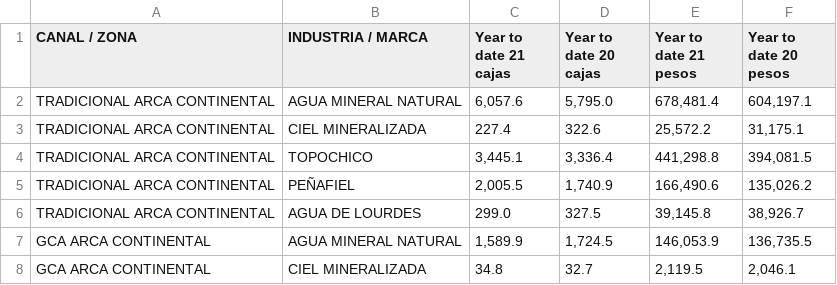
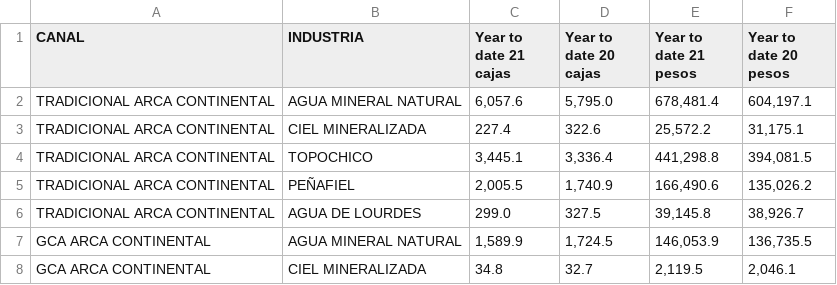
Before and after one commit to Fernando-Elizarraras/personal, a CSV file: Datos_ejercicio.csv, drawn as a sheet; only a part is shown; the diff names each change by its address in the sheet, - before the commit and + after, or states it on an @@ line.

Commit message:
Update Datos_ejercicio.csv

```diff
--- a/Datos_ejercicio.csv
+++ b/Datos_ejercicio.csv
-A1: CANAL / ZONA
+A1: CANAL
-B1: INDUSTRIA / MARCA
+B1: INDUSTRIA
```
